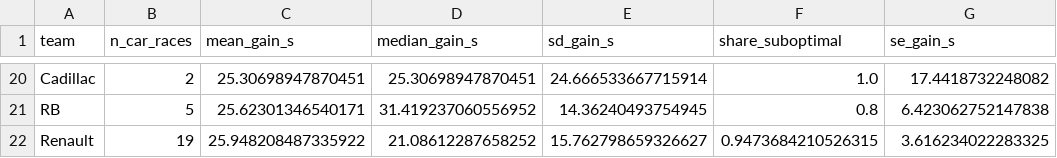
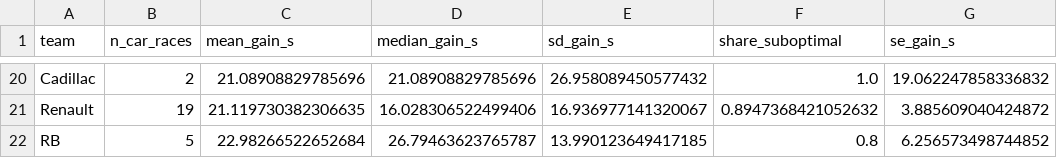
Before and after one commit to Ghostboy789/pitwall-f1-strategy, a CSV file: models_out/audit_by_team.csv, drawn as a sheet; only a part is shown, gaps mark what is left out; removed rows and columns are numbered as before the commit, all else as after; the diff covers the shown part only; the diff names each change by its address in the sheet, - before the commit and + after, or states it on an @@ line.

Commit message:
Sanity gate: final verdict FAILED, with the failure localised
Fourth and final run: mean gain 17.73s against a 2.0s threshold, 88%
of car-races beaten, largest single gain 99.7s. The progression across
four genuine fixes was 23.49 -> 21.32 -> 20.36 -> 17.73, with the share
of car-races already judged near-optimal rising from 6.6% to 17.6%.

It still fails by roughly nine times, and the fixing stopped there.
Continuing to adjust a model until a pre-registered check passes is how
such a check gets quietly defeated.

The remaining failure is not diffuse. Splitting by how many stops the
team made versus how many the optimiser wanted localises it almost
entirely:

  same number of stops   320 car-races   mean 6.42s, MEDIAN 2.20s
  one more stop          297             mean 22.06s
  two more                79             mean 43.04s
  three more               8             mean 63.95s

When the stop count agrees the model is nearly defensible -- a median
of 2.20s against a 2.0s threshold. The failure is concentrated in the
384 car-races where the team stopped more often than the model wanted,
and each extra stop costs almost exactly one pit loss.

So the model is broadly right about WHEN to stop and systematically
wrong about HOW MANY times. It under-stops because it believes tyres
last longer than they do -- trap T2 again, and the clearest evidence
that the censoring correction, while it demonstrably helps, does not go
far enough. The audit did not merely fail; it measured how far short
the correction falls, in seconds.

Consequence, recorded in the README: the
counterfactual audit layer is not trustworthy, its per-team and
per-driver numbers are not published as findings anywhere, and the
secondary deliverable -- a strategy audit of real races -- is NOT delivered. The headline
finding is unaffected -- it comes from the overtaking model, validated
separately at AUC 0.915 and ECE 0.0025.

```diff
--- a/models_out/audit_by_team.csv
+++ b/models_out/audit_by_team.csv
-C20 (mean_gain_s): 25.30698947870451
+C20 (mean_gain_s): 21.08908829785696
-D20 (median_gain_s): 25.30698947870451
+D20 (median_gain_s): 21.08908829785696
-E20 (sd_gain_s): 24.666533667715914
+E20 (sd_gain_s): 26.958089450577432
-G20 (se_gain_s): 17.4418732248082
+G20 (se_gain_s): 19.062247858336832
+row 21: Renault | 19 | 21.119730382306635 | 16.028306522499406 | 16.936977141320067 | 0.8947368421052632 | 3.885609040424872
-C22 (mean_gain_s): 25.62301346540171
+C22 (mean_gain_s): 22.98266522652684
-D22 (median_gain_s): 31.419237060556952
+D22 (median_gain_s): 26.79463623765787
-E22 (sd_gain_s): 14.36240493754945
+E22 (sd_gain_s): 13.990123649417185
-G22 (se_gain_s): 6.423062752147838
+G22 (se_gain_s): 6.256573498744852
-row 22: Renault | 19 | 25.948208487335922 | 21.08612287658252 | 15.762798659326627 | 0.9473684210526315 | 3.616234022283325
```
Also changed, not shown: 5 added rows, 5 removed rows and 53 edited cells elsewhere in this file, models_out/audit_by_driver.csv, 4 other files.
